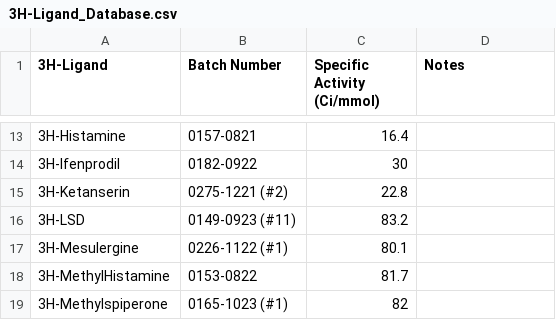
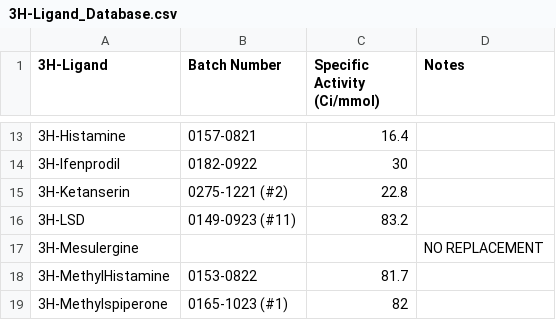
Before and after one commit to Talia-Albert1/PDSP, a CSV file: Python_Scripts/Daily_Radioactivity/data_files/3H-Ligand_Database.csv, drawn as a sheet; only a part is shown, gaps mark what is left out.

Commit message:
Update 3H-Ligand_Database.csv
Zeroed out Mesulergine. We have no replacement yet.

```diff
--- a/Python_Scripts/Daily_Radioactivity/data_files/3H-Ligand_Database.csv
+++ b/Python_Scripts/Daily_Radioactivity/data_files/3H-Ligand_Database.csv
@@ -16,3 +16,3 @@
 3H-LSD,0149-0923 (#11),83.2,
-3H-Mesulergine,0226-1122 (#1),80.1,
+3H-Mesulergine,,,NO REPLACEMENT
 3H-MethylHistamine,0153-0822,81.7,
```
